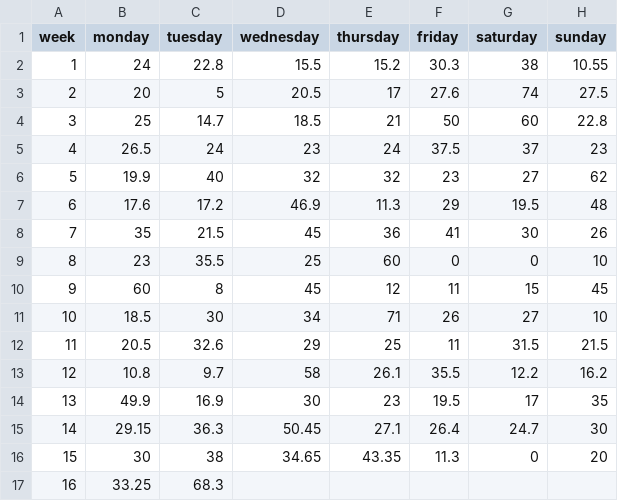
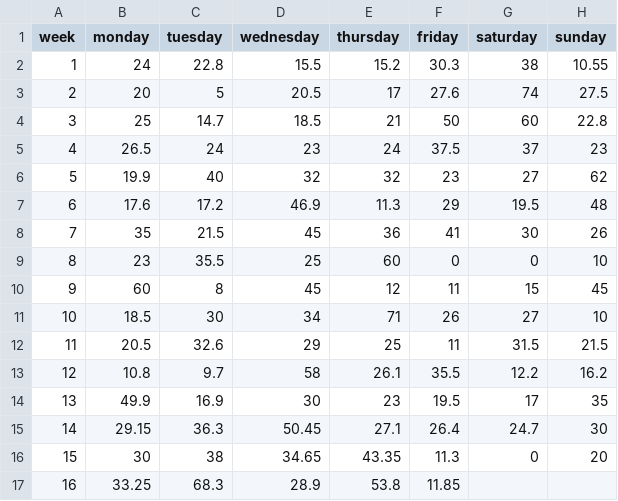
Before and after one commit to tazeek/ExpenseViz, a CSV file: expense.csv, drawn as a sheet.

```diff
--- a/expense.csv
+++ b/expense.csv
@@ -16,2 +16,2 @@ week,monday,tuesday,wednesday,thursday,friday,saturday,sunday
 15,30,38,34.65,43.35,11.3,0,20
-16,33.25,68.3,
+16,33.25,68.3,28.9,53.8,11.85,
```
Also changed, not shown: 3 other files.
